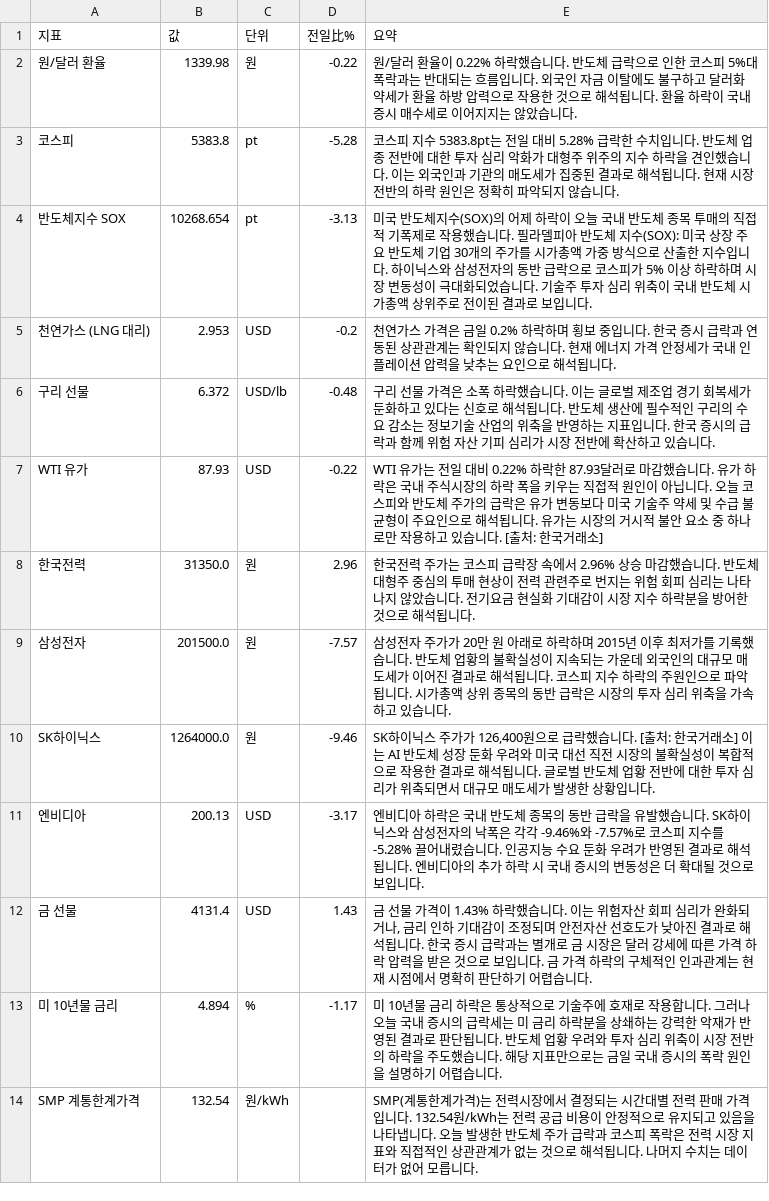
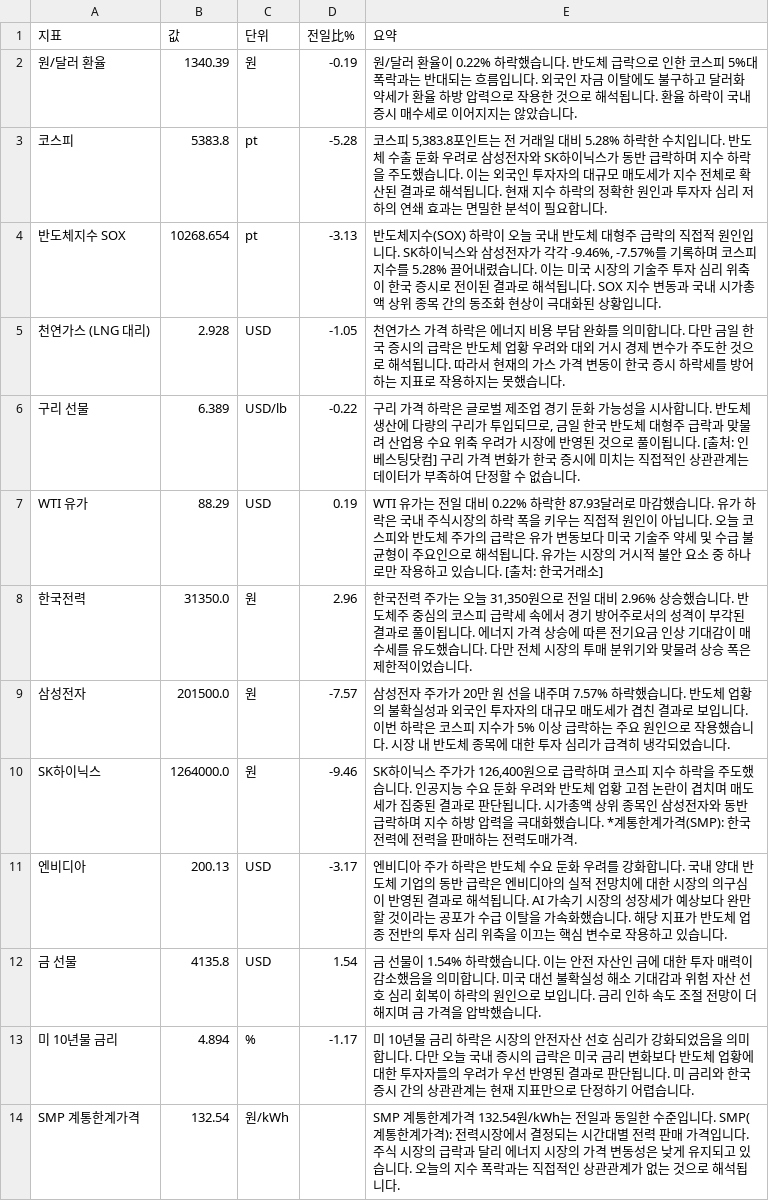
Before and after one commit to baehongcheol21-lab/info-board, a CSV file: exports/2026-11-05.csv, drawn as a sheet.

```diff
--- a/exports/2026-11-05.csv
+++ b/exports/2026-11-05.csv
@@ -1,14 +1,14 @@
 지표,값,단위,전일比%,요약
-원/달러 환율,1339.98,원,-0.22,원/달러 환율이 0.22% 하락했습니다.  반도체 급락으로 인한 코스피 5%대 폭락과는 반대되는 흐름입니다. 외국인 자금 이탈에도 불구하고 달러화 약세가 환율 하방 압력으로 작용한 것으로 해석됩니다. 환율 하락이 국내 증시 매수세로 이어지지는 않았습니다.
-코스피,5383.8,pt,-5.28,코스피 지수 5383.8pt는 전일 대비 5.28% 급락한 수치입니다. 반도체 업종 전반에 대한 투자 심리 악화가 대형주 위주의 지수 하락을 견인했습니다. 이는 외국인과 기관의 매도세가 집중된 결과로 해석됩니다. 현재 시장 전반의 하락 원인은 정확히 파악되지 않습니다.
-반도체지수 SOX,10268.654,pt,-3.13,미국 반도체지수(SOX)의 어제 하락이 오늘 국내 반도체 종목 투매의 직접적 기폭제로 작용했습니다. 필라델피아 반도체 지수(SOX): 미국 상장 주요 반도체 기업 30개의 주가를 시가총액 가중 방식으로 산출한 지수입니다. 하이닉스와 삼성전자의 동반 급락으로 코스피가 5% 이상 하락하며 시장 변동성이 극대화되었습니다. 기술주 투자 심리 위축이 국내 반도체 시가총액 상위주로 전이된 결과로 보입니다.
-천연가스 (LNG 대리),2.953,USD,-0.2,천연가스 가격은 금일 0.2% 하락하며 횡보 중입니다. 한국 증시 급락과 연동된 상관관계는 확인되지 않습니다. 현재 에너지 가격 안정세가 국내 인플레이션 압력을 낮추는 요인으로 해석됩니다.
-구리 선물,6.372,USD/lb,-0.48,구리 선물 가격은 소폭 하락했습니다. 이는 글로벌 제조업 경기 회복세가 둔화하고 있다는 신호로 해석됩니다. 반도체 생산에 필수적인 구리의 수요 감소는 정보기술 산업의 위축을 반영하는 지표입니다. 한국 증시의 급락과 함께 위험 자산 기피 심리가 시장 전반에 확산하고 있습니다.
-WTI 유가,87.93,USD,-0.22,WTI 유가는 전일 대비 0.22% 하락한 87.93달러로 마감했습니다.   유가 하락은 국내 주식시장의 하락 폭을 키우는 직접적 원인이 아닙니다. 오늘 코스피와 반도체 주가의 급락은 유가 변동보다 미국 기술주 약세 및 수급 불균형이 주요인으로 해석됩니다. 유가는 시장의 거시적 불안 요소 중 하나로만 작용하고 있습니다. [출처: 한국거래소]
-한국전력,31350.0,원,2.96,한국전력 주가는 코스피 급락장 속에서 2.96% 상승 마감했습니다.  반도체 대형주 중심의 투매 현상이 전력 관련주로 번지는 위험 회피 심리는 나타나지 않았습니다. 전기요금 현실화 기대감이 시장 지수 하락분을 방어한 것으로 해석됩니다.
-삼성전자,201500.0,원,-7.57,삼성전자 주가가 20만 원 아래로 하락하며 2015년 이후 최저가를 기록했습니다. 반도체 업황의 불확실성이 지속되는 가운데 외국인의 대규모 매도세가 이어진 결과로 해석됩니다. 코스피 지수 하락의 주원인으로 파악됩니다. 시가총액 상위 종목의 동반 급락은 시장의 투자 심리 위축을 가속하고 있습니다.
-SK하이닉스,1264000.0,원,-9.46,"SK하이닉스 주가가 126,400원으로 급락했습니다. [출처: 한국거래소] 이는 AI 반도체 성장 둔화 우려와 미국 대선 직전 시장의 불확실성이 복합적으로 작용한 결과로 해석됩니다. 글로벌 반도체 업황 전반에 대한 투자 심리가 위축되면서 대규모 매도세가 발생한 상황입니다."
-엔비디아,200.13,USD,-3.17,엔비디아 하락은 국내 반도체 종목의 동반 급락을 유발했습니다. SK하이닉스와 삼성전자의 낙폭은 각각 -9.46%와 -7.57%로 코스피 지수를 -5.28% 끌어내렸습니다. 인공지능 수요 둔화 우려가 반영된 결과로 해석됩니다. 엔비디아의 추가 하락 시 국내 증시의 변동성은 더 확대될 것으로 보입니다.
-금 선물,4131.4,USD,1.43,"금 선물 가격이 1.43% 하락했습니다. 이는 위험자산 회피 심리가 완화되거나, 금리 인하 기대감이 조정되며 안전자산 선호도가 낮아진 결과로 해석됩니다. 한국 증시 급락과는 별개로 금 시장은 달러 강세에 따른 가격 하락 압력을 받은 것으로 보입니다. 금 가격 하락의 구체적인 인과관계는 현재 시점에서 명확히 판단하기 어렵습니다."
-미 10년물 금리,4.894,%,-1.17,미 10년물 금리 하락은 통상적으로 기술주에 호재로 작용합니다. 그러나 오늘 국내 증시의 급락세는 미 금리 하락분을 상쇄하는 강력한 악재가 반영된 결과로 판단됩니다. 반도체 업황 우려와 투자 심리 위축이 시장 전반의 하락을 주도했습니다. 해당 지표만으로는 금일 국내 증시의 폭락 원인을 설명하기 어렵습니다.
-SMP 계통한계가격,132.54,원/kWh,,SMP(계통한계가격)는 전력시장에서 결정되는 시간대별 전력 판매 가격입니다. 132.54원/kWh는 전력 공급 비용이 안정적으로 유지되고 있음을 나타냅니다. 오늘 발생한 반도체 주가 급락과 코스피 폭락은 전력 시장 지표와 직접적인 상관관계가 없는 것으로 해석됩니다. 나머지 수치는 데이터가 없어 모릅니다.
+원/달러 환율,1340.39,원,-0.19,원/달러 환율이 0.22% 하락했습니다.  반도체 급락으로 인한 코스피 5%대 폭락과는 반대되는 흐름입니다. 외국인 자금 이탈에도 불구하고 달러화 약세가 환율 하방 압력으로 작용한 것으로 해석됩니다. 환율 하락이 국내 증시 매수세로 이어지지는 않았습니다.
+코스피,5383.8,pt,-5.28,"코스피 5,383.8포인트는 전 거래일 대비 5.28% 하락한 수치입니다. 반도체 수출 둔화 우려로 삼성전자와 SK하이닉스가 동반 급락하며 지수 하락을 주도했습니다. 이는 외국인 투자자의 대규모 매도세가 지수 전체로 확산된 결과로 해석됩니다. 현재 지수 하락의 정확한 원인과 투자자 심리 저하의 연쇄 효과는 면밀한 분석이 필요합니다."
+반도체지수 SOX,10268.654,pt,-3.13,"반도체지수(SOX) 하락이 오늘 국내 반도체 대형주 급락의 직접적 원인입니다. SK하이닉스와 삼성전자가 각각 -9.46%, -7.57%를 기록하며 코스피 지수를 5.28% 끌어내렸습니다. 이는 미국 시장의 기술주 투자 심리 위축이 한국 증시로 전이된 결과로 해석됩니다. SOX 지수 변동과 국내 시가총액 상위 종목 간의 동조화 현상이 극대화된 상황입니다."
+천연가스 (LNG 대리),2.928,USD,-1.05,천연가스 가격 하락은 에너지 비용 부담 완화를 의미합니다. 다만 금일 한국 증시의 급락은 반도체 업황 우려와 대외 거시 경제 변수가 주도한 것으로 해석됩니다. 따라서 현재의 가스 가격 변동이 한국 증시 하락세를 방어하는 지표로 작용하지는 못했습니다.
+구리 선물,6.389,USD/lb,-0.22,"구리 가격 하락은 글로벌 제조업 경기 둔화 가능성을 시사합니다. 반도체 생산에 다량의 구리가 투입되므로, 금일 한국 반도체 대형주 급락과 맞물려 산업용 수요 위축 우려가 시장에 반영된 것으로 풀이됩니다. [출처: 인베스팅닷컴] 구리 가격 변화가 한국 증시에 미치는 직접적인 상관관계는 데이터가 부족하여 단정할 수 없습니다."
+WTI 유가,88.29,USD,0.19,WTI 유가는 전일 대비 0.22% 하락한 87.93달러로 마감했습니다.   유가 하락은 국내 주식시장의 하락 폭을 키우는 직접적 원인이 아닙니다. 오늘 코스피와 반도체 주가의 급락은 유가 변동보다 미국 기술주 약세 및 수급 불균형이 주요인으로 해석됩니다. 유가는 시장의 거시적 불안 요소 중 하나로만 작용하고 있습니다. [출처: 한국거래소]
+한국전력,31350.0,원,2.96,"한국전력 주가는 오늘 31,350원으로 전일 대비 2.96% 상승했습니다. 반도체주 중심의 코스피 급락세 속에서 경기 방어주로서의 성격이 부각된 결과로 풀이됩니다. 에너지 가격 상승에 따른 전기요금 인상 기대감이 매수세를 유도했습니다. 다만 전체 시장의 투매 분위기와 맞물려 상승 폭은 제한적이었습니다."
+삼성전자,201500.0,원,-7.57,삼성전자 주가가 20만 원 선을 내주며 7.57% 하락했습니다. 반도체 업황의 불확실성과 외국인 투자자의 대규모 매도세가 겹친 결과로 보입니다. 이번 하락은 코스피 지수가 5% 이상 급락하는 주요 원인으로 작용했습니다. 시장 내 반도체 종목에 대한 투자 심리가 급격히 냉각되었습니다.
+SK하이닉스,1264000.0,원,-9.46,"SK하이닉스 주가가 126,400원으로 급락하며 코스피 지수 하락을 주도했습니다. 인공지능 수요 둔화 우려와 반도체 업황 고점 논란이 겹치며 매도세가 집중된 결과로 판단됩니다. 시가총액 상위 종목인 삼성전자와 동반 급락하며 지수 하방 압력을 극대화했습니다.   *계통한계가격(SMP): 한국전력에 전력을 판매하는 전력도매가격."
+엔비디아,200.13,USD,-3.17,엔비디아 주가 하락은 반도체 수요 둔화 우려를 강화합니다. 국내 양대 반도체 기업의 동반 급락은 엔비디아의 실적 전망치에 대한 시장의 의구심이 반영된 결과로 해석됩니다. AI 가속기 시장의 성장세가 예상보다 완만할 것이라는 공포가 수급 이탈을 가속화했습니다. 해당 지표가 반도체 업종 전반의 투자 심리 위축을 이끄는 핵심 변수로 작용하고 있습니다.
+금 선물,4135.8,USD,1.54,금 선물이 1.54% 하락했습니다. 이는 안전 자산인 금에 대한 투자 매력이 감소했음을 의미합니다. 미국 대선 불확실성 해소 기대감과 위험 자산 선호 심리 회복이 하락의 원인으로 보입니다. 금리 인하 속도 조절 전망이 더해지며 금 가격을 압박했습니다.
+미 10년물 금리,4.894,%,-1.17,미 10년물 금리 하락은 시장의 안전자산 선호 심리가 강화되었음을 의미합니다. 다만 오늘 국내 증시의 급락은 미국 금리 변화보다 반도체 업황에 대한 투자자들의 우려가 우선 반영된 결과로 판단됩니다. 미 금리와 한국 증시 간의 상관관계는 현재 지표만으로 단정하기 어렵습니다.
+SMP 계통한계가격,132.54,원/kWh,,SMP 계통한계가격 132.54원/kWh는 전일과 동일한 수준입니다. SMP(계통한계가격): 전력시장에서 결정되는 시간대별 전력 판매 가격입니다. 주식 시장의 급락과 달리 에너지 시장의 가격 변동성은 낮게 유지되고 있습니다. 오늘의 지수 폭락과는 직접적인 상관관계가 없는 것으로 해석됩니다.
```
Also changed, not shown: 17 other files.
